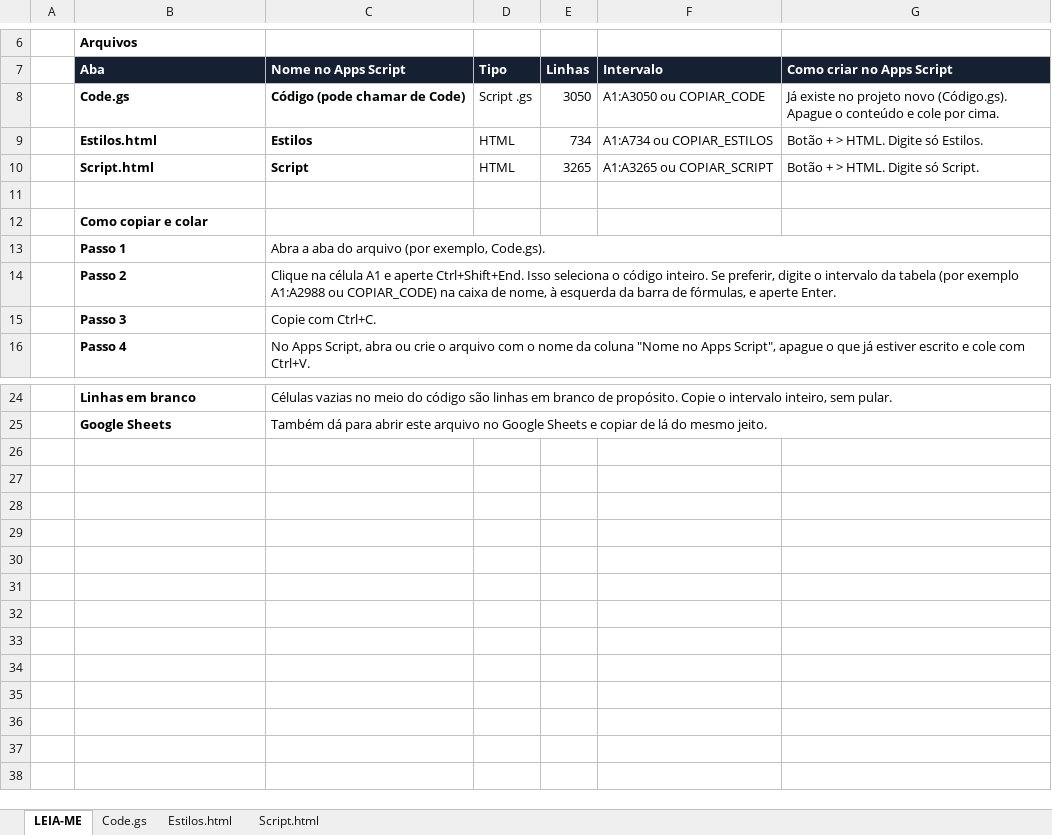
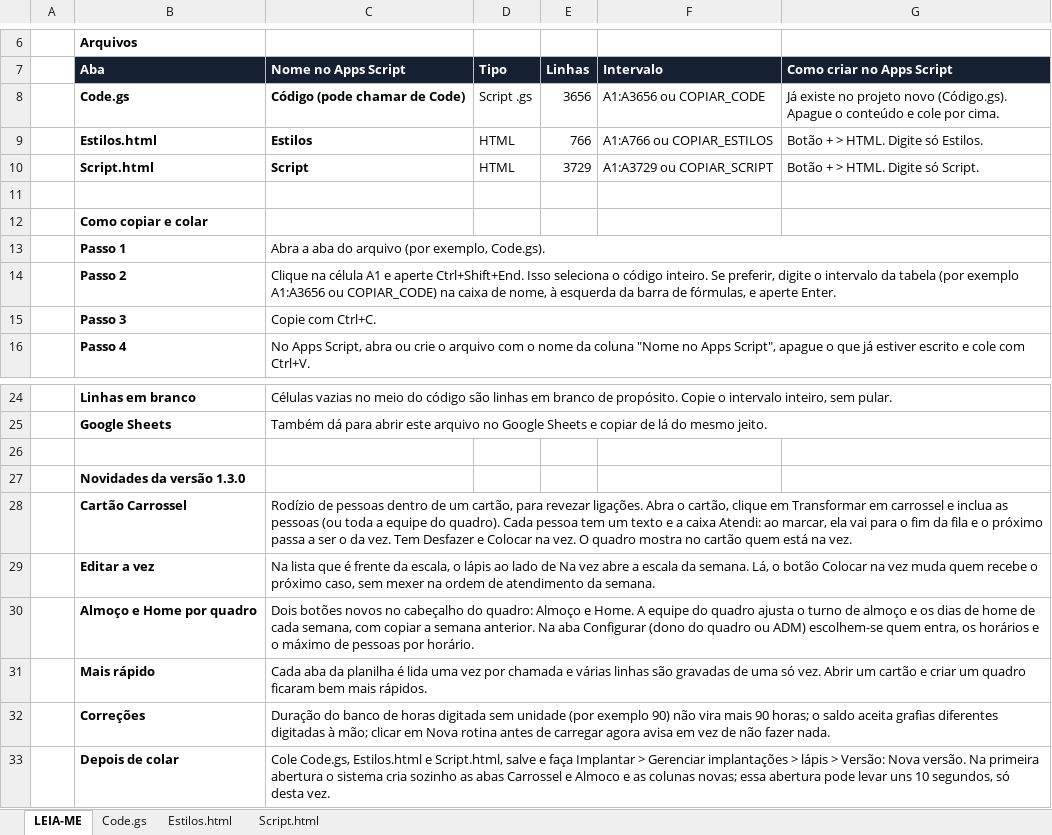
Before and after one commit to IagoPelitero/Prisma-Flows, an Excel workbook: Prisma_Flows_Codigo.xlsx, sheet LEIA-ME, drawn as a sheet; only a part is shown, gaps mark what is left out; values as stored, in another font and other column widths than the file's, no borders; the diff names each change by its address in the sheet, - before the commit and + after, or states it on an @@ line.

```diff
--- a/Prisma_Flows_Codigo.xlsx (sheet LEIA-ME)
+++ b/Prisma_Flows_Codigo.xlsx (sheet LEIA-ME)
-E8 (Linhas): 3050
+E8 (Linhas): 3656
-F8 (Intervalo): A1:A3050 ou COPIAR_CODE
+F8 (Intervalo): A1:A3656 ou COPIAR_CODE
-E9 (Linhas): 734
+E9 (Linhas): 766
-F9 (Intervalo): A1:A734 ou COPIAR_ESTILOS
+F9 (Intervalo): A1:A766 ou COPIAR_ESTILOS
-E10 (Linhas): 3265
+E10 (Linhas): 3729
-F10 (Intervalo): A1:A3265 ou COPIAR_SCRIPT
+F10 (Intervalo): A1:A3729 ou COPIAR_SCRIPT
-C14 (Nome no Apps Script): …(por exemplo A1:A2988 ou COPIAR_CODE)…
+C14 (Nome no Apps Script): …(por exemplo A1:A3656 ou COPIAR_CODE)…
+row 26: (empty)
+row 27:  | Novidades da versão 1.3.0
+row 28:  | Cartão Carrossel | Rodízio de pessoas dentro de um cartão, para revezar ligações. Abra o cartão, clique em Transformar em carrossel e inclua as pessoas (ou toda a equipe do quadro). Cada pessoa tem um texto e a caixa Atendi: ao marcar, ela vai para o fim da fila e o próximo passa a ser o da vez. Tem Desfazer e Colocar na vez. O quadro mostra no cartão quem está na vez.
+row 29:  | Editar a vez | Na lista que é frente da escala, o lápis ao lado de Na vez abre a escala da semana. Lá, o botão Colocar na vez muda quem recebe o próximo caso, sem mexer na ordem de atendimento da semana.
+row 30:  | Almoço e Home por quadro | Dois botões novos no cabeçalho do quadro: Almoço e Home. A equipe do quadro ajusta o turno de almoço e os dias de home de cada semana, com copiar a semana anterior. Na aba Configurar (dono do quadro ou ADM) escolhem-se quem entra, os horários e o máximo de pessoas por horário.
+row 31:  | Mais rápido | Cada aba da planilha é lida uma vez por chamada e várias linhas são gravadas de uma só vez. Abrir um cartão e criar um quadro ficaram bem mais rápidos.
+row 32:  | Correções | Duração do banco de horas digitada sem unidade (por exemplo 90) não vira mais 90 horas; o saldo aceita grafias diferentes digitadas à mão; clicar em Nova rotina antes de carregar agora avisa em vez de não fazer nada.
+row 33:  | Depois de colar | Cole Code.gs, Estilos.html e Script.html, salve e faça Implantar > Gerenciar implantações > lápis > Versão: Nova versão. Na primeira abertura o sistema cria sozinho as abas Carrossel e Almoco e as colunas novas; essa abertura pode levar uns 10 segundos, só desta vez.
```
Also changed, not shown: sheet Code.gs, sheet Script.html, sheet Estilos.html, Prisma_Flows.xlsx, 23 other files.
